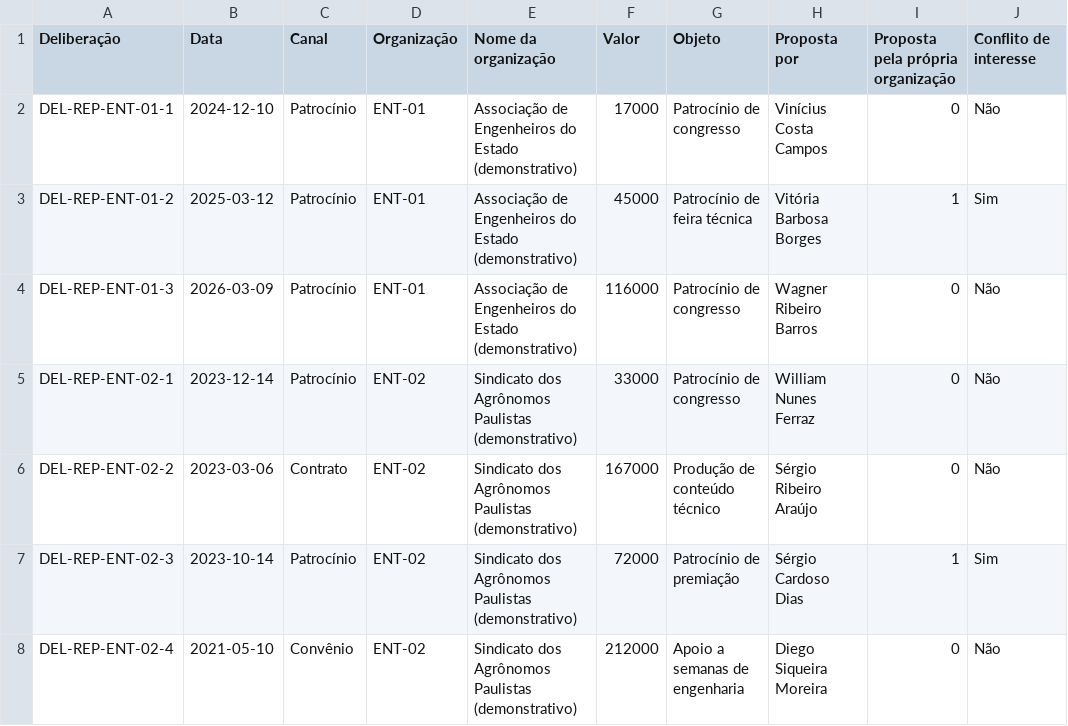
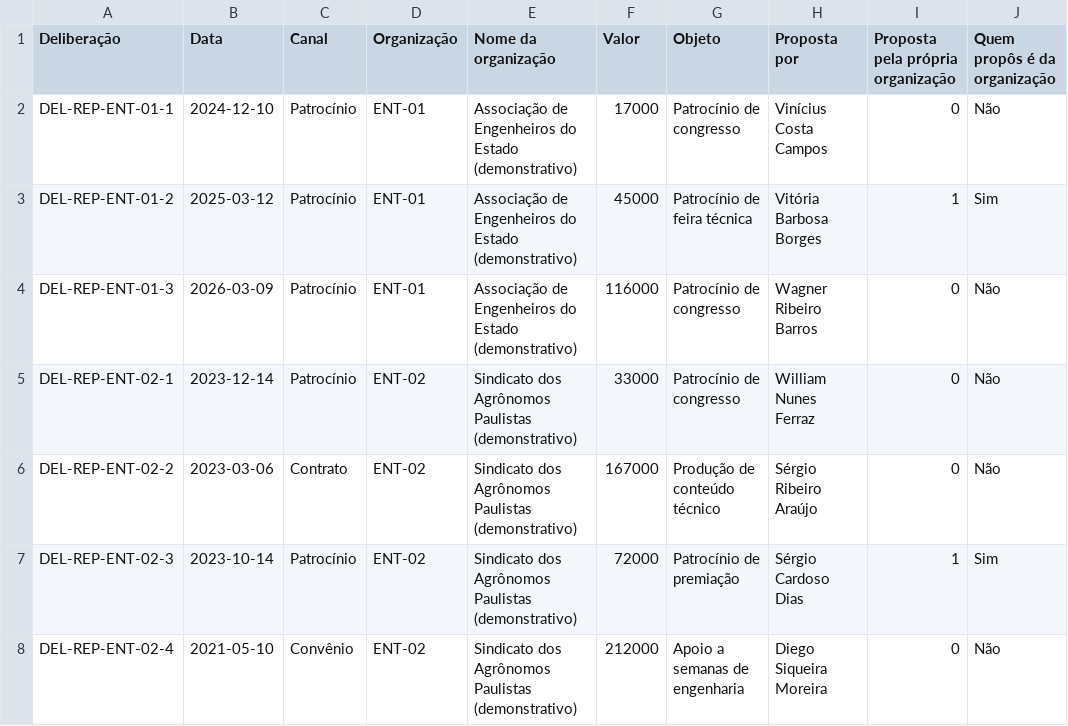
Before and after one commit to caiofvserra/empresas, a CSV file: entrega/powerbi/conselho/dados/deliberacoes.csv, drawn as a sheet; only a part is shown.

```diff
--- a/entrega/powerbi/conselho/dados/deliberacoes.csv
+++ b/entrega/powerbi/conselho/dados/deliberacoes.csv
@@ -1,2 +1,2 @@
-Deliberação;Data;Canal;Organização;Nome da organização;Valor;Objeto;Proposta por;Proposta pela própria organização;Conflito de interesse
+Deliberação;Data;Canal;Organização;Nome da organização;Valor;Objeto;Proposta por;Proposta pela própria organização;Quem propôs é da organização
 DEL-REP-ENT-01-1;2024-12-10;Patrocínio;ENT-01;Associação de Engenheiros do Estado (demonstrativo);17000;Patrocínio de congresso;Vinícius Costa Campos;0;Não
```
Also changed, not shown: 25 other files.
